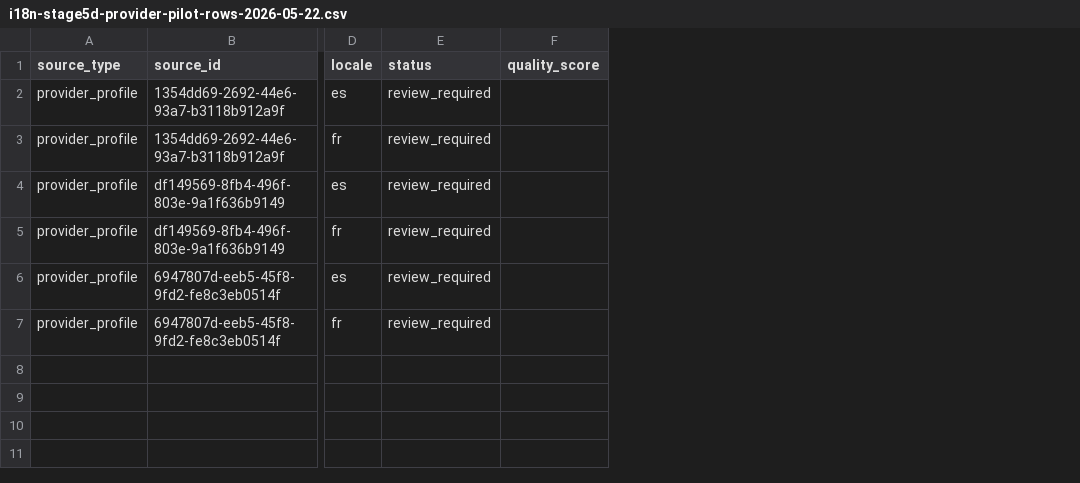
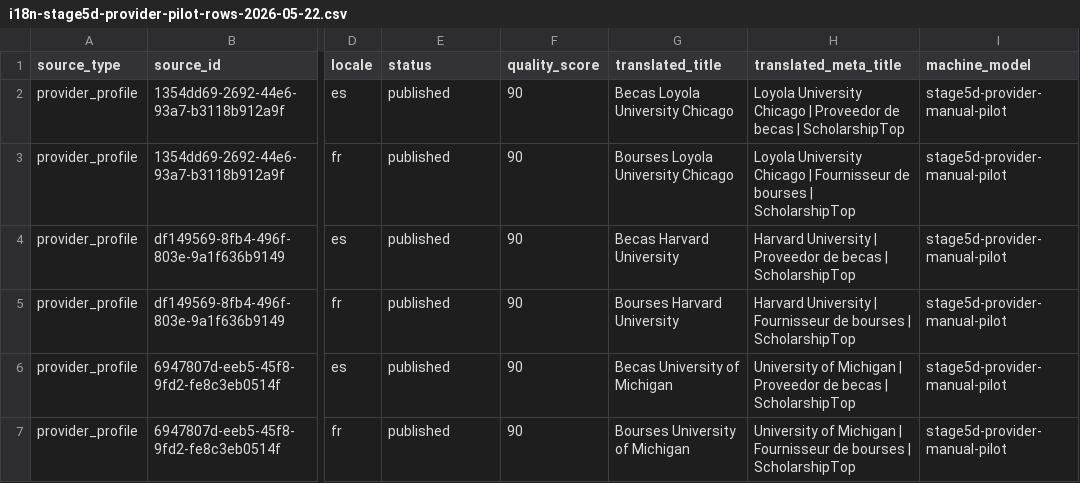
Before and after one commit to loomany/scholarshipstop, a CSV file: reports/seo/i18n-stage5d-provider-pilot-rows-2026-05-22.csv, drawn as a sheet; only a part is shown, gaps mark what is left out; the diff names each change by its address in the sheet, - before the commit and + after, or states it on an @@ line.

```diff
--- a/reports/seo/i18n-stage5d-provider-pilot-rows-2026-05-22.csv
+++ b/reports/seo/i18n-stage5d-provider-pilot-rows-2026-05-22.csv
+column G (translated_title), rows 2-7: Becas Loyola University Chicago | Bourses Loyola University Chicago | Becas Harvard University | Bourses Harvard University | Becas University of Michigan | Bourses University of Michigan
+column H (translated_meta_title), rows 2-7: Loyola University Chicago | Proveedor de becas | ScholarshipTop | Loyola University Chicago | Fournisseur de bourses | ScholarshipTop | Harvard University | Proveedor de becas | ScholarshipTop | Harvard University | Fournisseur de bourses | ScholarshipTop | University of Michigan | Proveedor de becas | ScholarshipTop | University of Michigan | Fournisseur de bourses | ScholarshipTop
+column I (machine_model), rows 2-7: all stage5d-provider-manual-pilot
-E2:E7 (status): review_required
+E2:E7 (status): published
-F2:F7 (quality_score): (empty)
+F2:F7 (quality_score): 90
```
Also changed, not shown: 9 other files.
